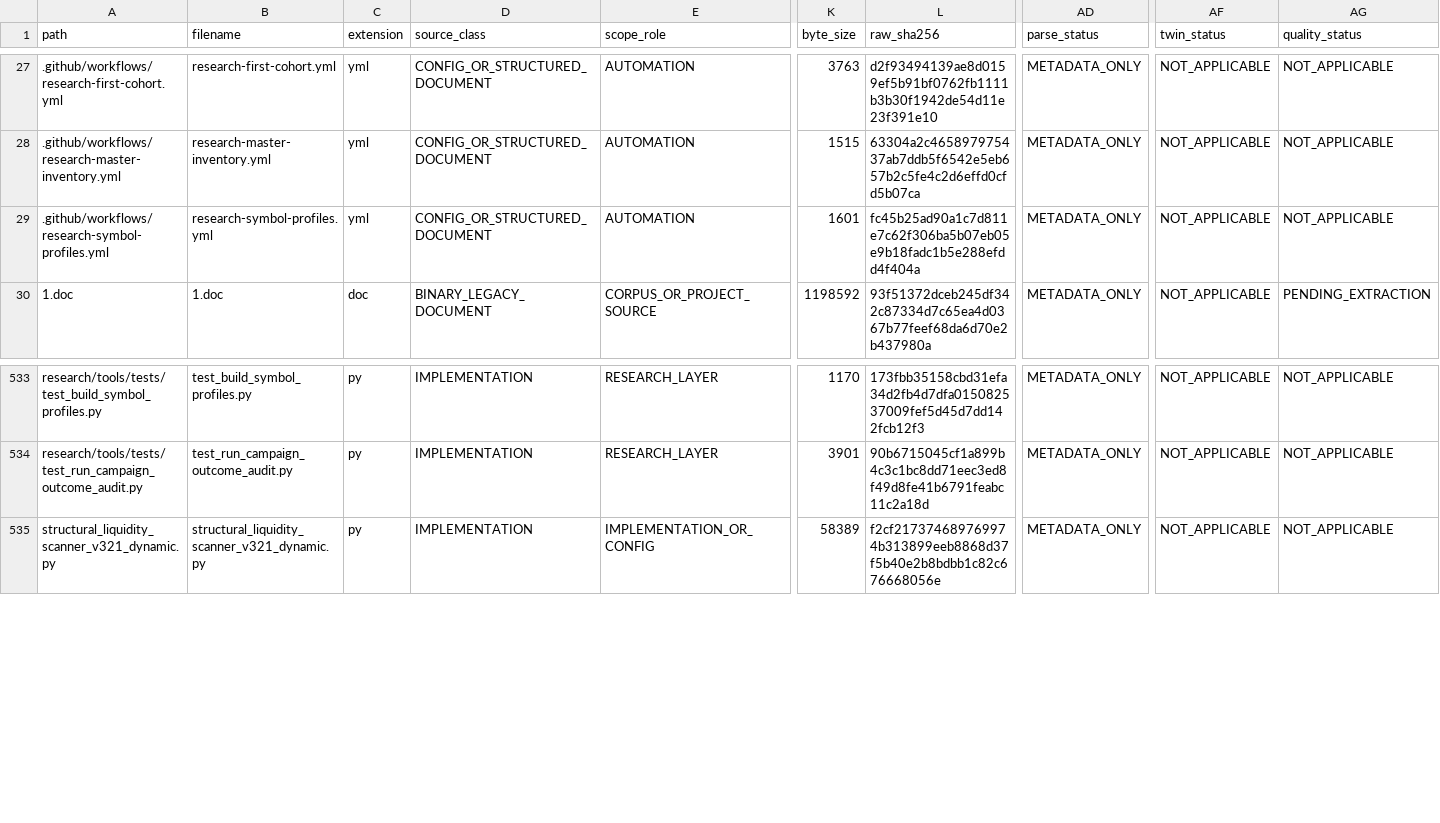
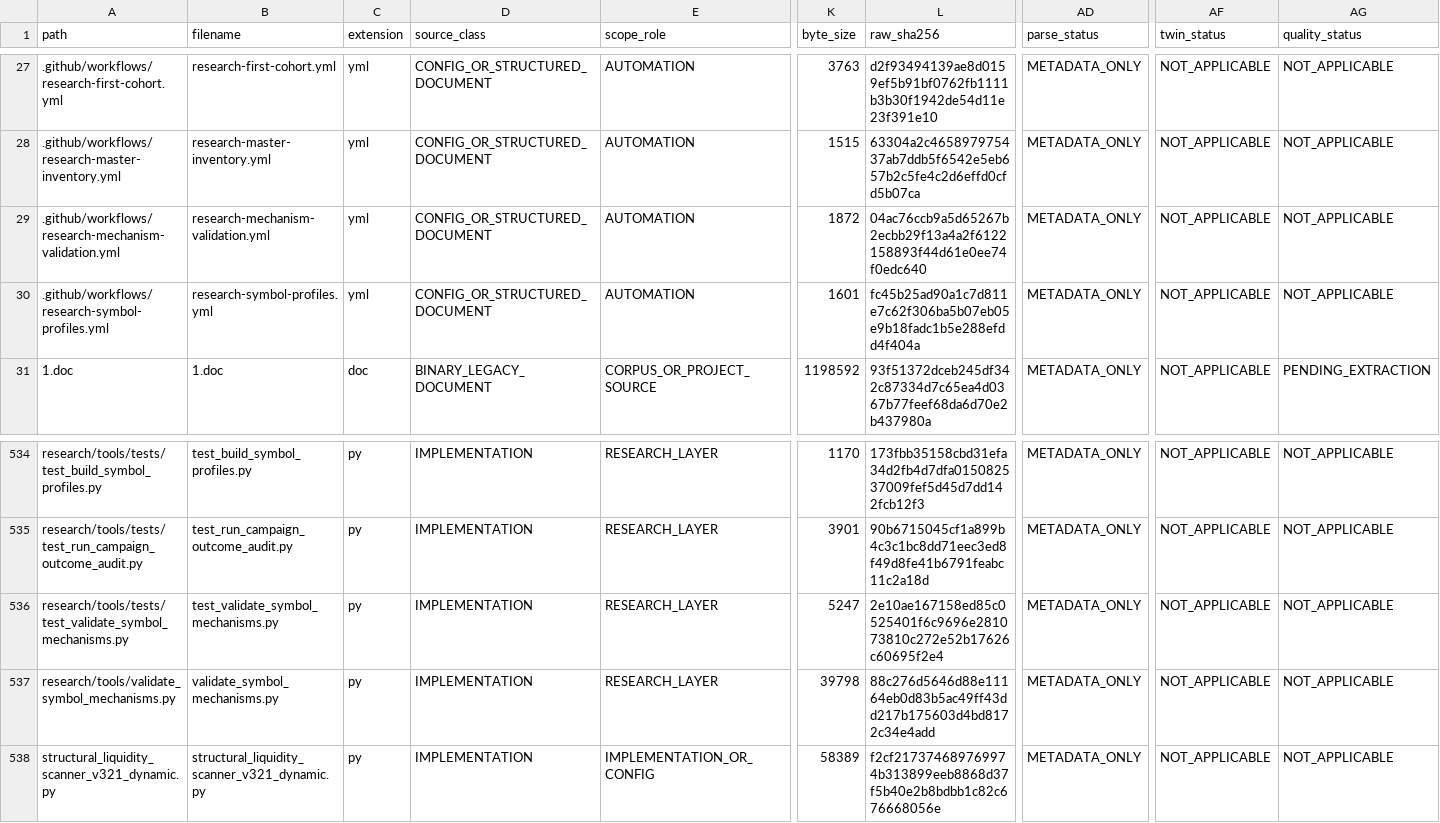
Before and after one commit to alaa35612-hub/Can, a CSV file: research/inventory/generated/MASTER_FILE_MANIFEST.csv, drawn as a sheet; only a part is shown, gaps mark what is left out; rows hold the shown columns only; the diff names each change by its address in the sheet, - before the commit and + after, or states it on an @@ line.

```diff
--- a/research/inventory/generated/MASTER_FILE_MANIFEST.csv
+++ b/research/inventory/generated/MASTER_FILE_MANIFEST.csv
+row 29: .github/workflows/research-mechanism-validation.yml | research-mechanism-validation.yml | yml | CONFIG_OR_STRUCTURED_DOCUMENT | AUTOMATION | 1872 | 04ac76ccb9a5d65267b2ecbb29f13a4a2f6122158893f44d61e0ee74f0edc640 | METADATA_ONLY | NOT_APPLICABLE | NOT_APPLICABLE
+row 536: research/tools/tests/test_validate_symbol_mechanisms.py | test_validate_symbol_mechanisms.py | py | IMPLEMENTATION | RESEARCH_LAYER | 5247 | 2e10ae167158ed85c0525401f6c9696e281073810c272e52b17626c60695f2e4 | METADATA_ONLY | NOT_APPLICABLE | NOT_APPLICABLE
+row 537: research/tools/validate_symbol_mechanisms.py | validate_symbol_mechanisms.py | py | IMPLEMENTATION | RESEARCH_LAYER | 39798 | 88c276d5646d88e11164eb0d83b5ac49ff43dd217b175603d4bd8172c34e4add | METADATA_ONLY | NOT_APPLICABLE | NOT_APPLICABLE
```
Also changed, not shown: 2 other files.
